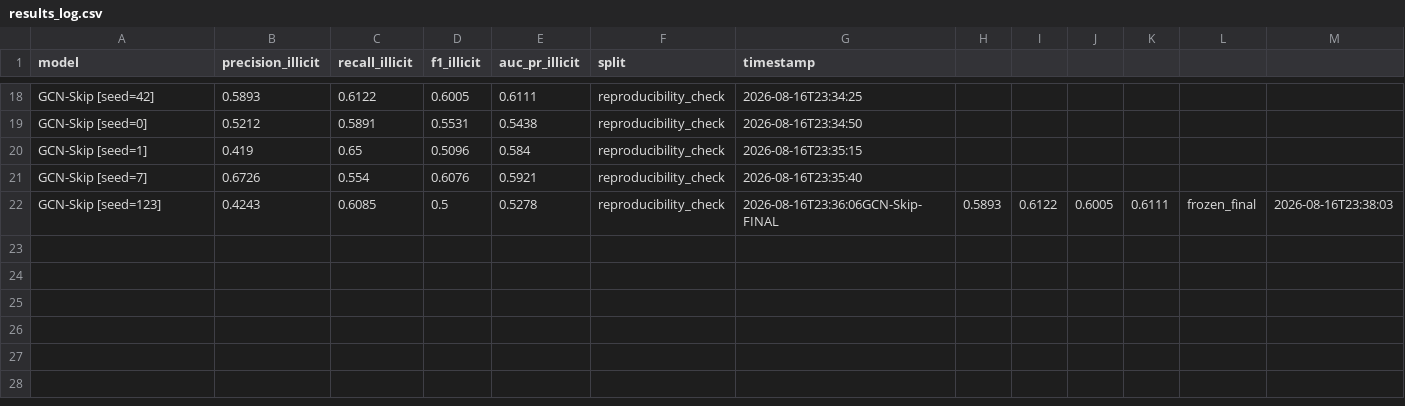
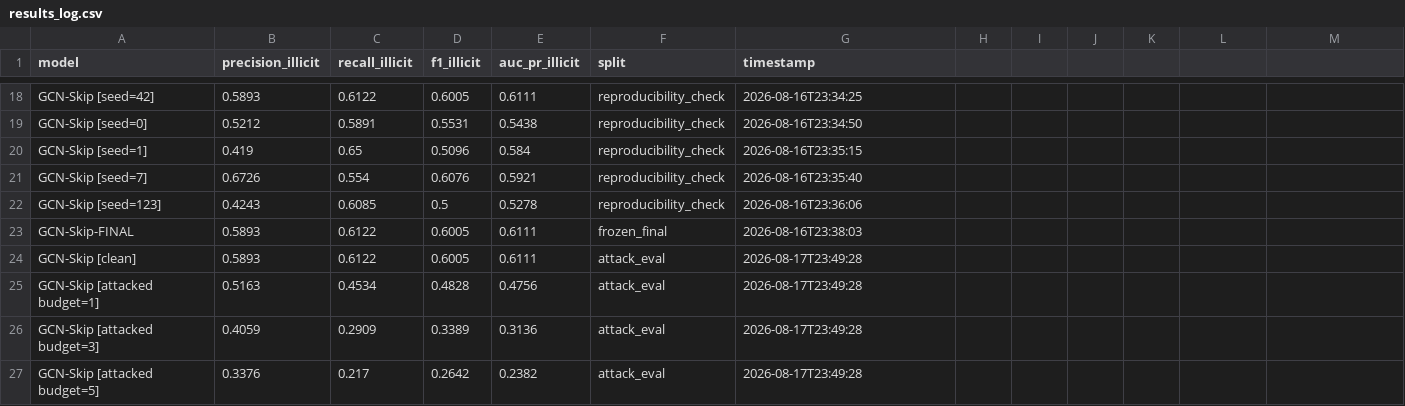
Before and after one commit to priyanshu2104/graphguard, a CSV file: results/results_log.csv, drawn as a sheet; only a part is shown, gaps mark what is left out.

Commit message:
camouflage-edge attack implemented, GNNExplainer proof of concept

```diff
--- a/results/results_log.csv
+++ b/results/results_log.csv
@@ -21,2 +21,7 @@ GCN-Skip [seed=1],0.419,0.65,0.5096,0.584,reproducibility_check,2026-08-16T23:35
 GCN-Skip [seed=7],0.6726,0.554,0.6076,0.5921,reproducibility_check,2026-08-16T23:35:40
-GCN-Skip [seed=123],0.4243,0.6085,0.5,0.5278,reproducibility_check,2026-08-16T23:36:06GCN-Skip-FINAL,0.5893,0.6122,0.6005,0.6111,frozen_final,2026-08-16T23:38:03
+GCN-Skip [seed=123],0.4243,0.6085,0.5,0.5278,reproducibility_check,2026-08-16T23:36:06
+GCN-Skip-FINAL,0.5893,0.6122,0.6005,0.6111,frozen_final,2026-08-16T23:38:03
+GCN-Skip [clean],0.5893,0.6122,0.6005,0.6111,attack_eval,2026-08-17T23:49:28
+GCN-Skip [attacked budget=1],0.5163,0.4534,0.4828,0.4756,attack_eval,2026-08-17T23:49:28
+GCN-Skip [attacked budget=3],0.4059,0.2909,0.3389,0.3136,attack_eval,2026-08-17T23:49:28
+GCN-Skip [attacked budget=5],0.3376,0.217,0.2642,0.2382,attack_eval,2026-08-17T23:49:28
```
Also changed, not shown: 7 other files.
